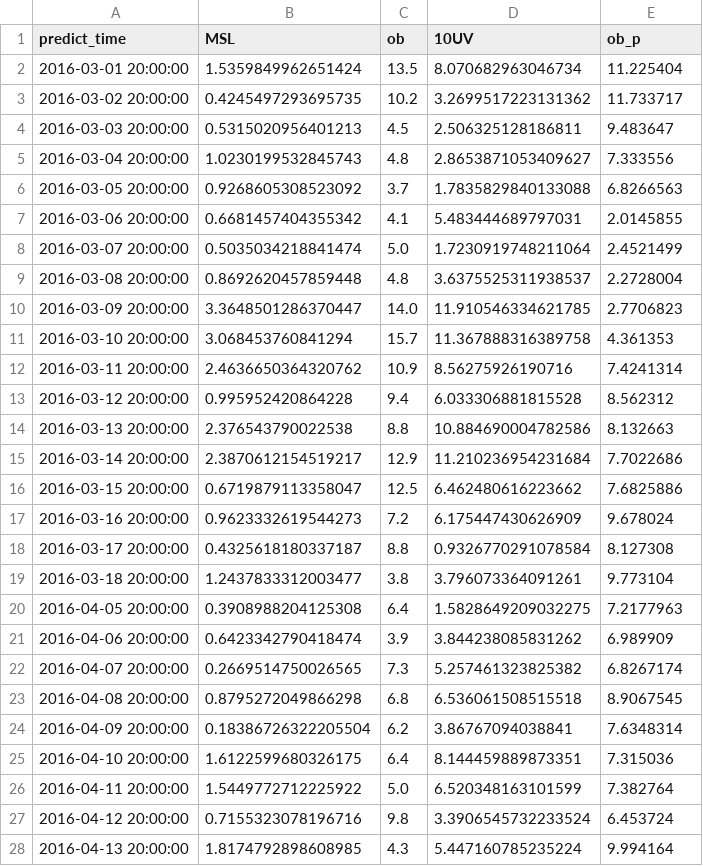
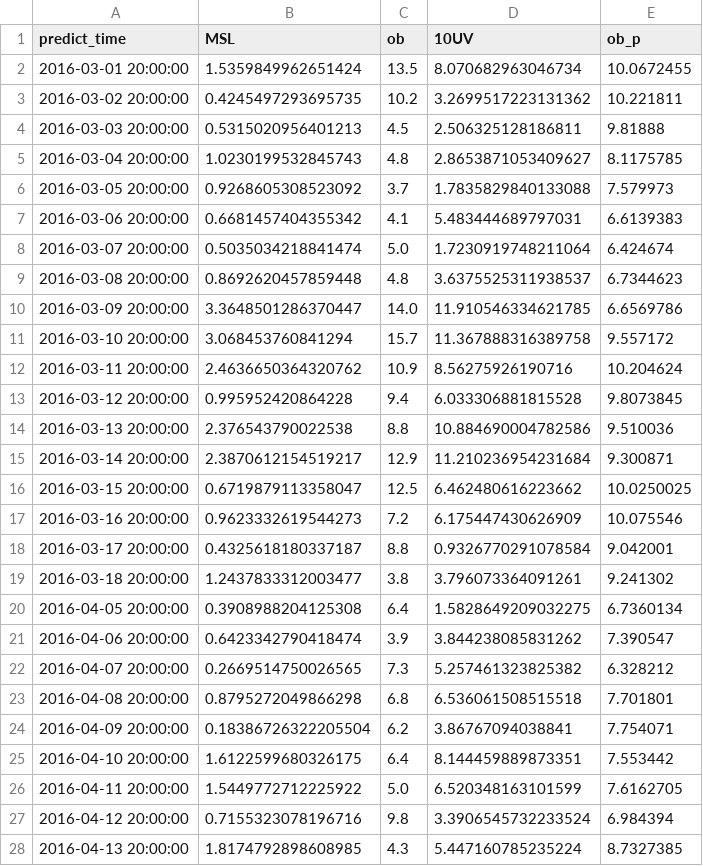
Before and after one commit to z614266960/test_package, a CSV file: data/obp/1天/3-4/08/F2286_p.csv, drawn as a sheet; only a part is shown; the diff covers the shown part only.

```diff
--- a/data/obp/1天/3-4/08/F2286_p.csv
+++ b/data/obp/1天/3-4/08/F2286_p.csv
@@ -1,28 +1,28 @@
 predict_time,MSL,ob,10UV,ob_p
-2016-03-01 20:00:00,1.5359849962651424,13.5,8.070682963046734,11.225404
-2016-03-02 20:00:00,0.4245497293695735,10.2,3.2699517223131362,11.733717
-2016-03-03 20:00:00,0.5315020956401213,4.5,2.506325128186811,9.483647
-2016-03-04 20:00:00,1.0230199532845743,4.8,2.8653871053409627,7.333556
-2016-03-05 20:00:00,0.9268605308523092,3.7,1.7835829840133088,6.8266563
-2016-03-06 20:00:00,0.6681457404355342,4.1,5.483444689797031,2.0145855
-2016-03-07 20:00:00,0.5035034218841474,5.0,1.7230919748211064,2.4521499
-2016-03-08 20:00:00,0.8692620457859448,4.8,3.6375525311938537,2.2728004
-2016-03-09 20:00:00,3.3648501286370447,14.0,11.910546334621785,2.7706823
-2016-03-10 20:00:00,3.068453760841294,15.7,11.367888316389758,4.361353
-2016-03-11 20:00:00,2.4636650364320762,10.9,8.56275926190716,7.4241314
-2016-03-12 20:00:00,0.995952420864228,9.4,6.033306881815528,8.562312
-2016-03-13 20:00:00,2.376543790022538,8.8,10.884690004782586,8.132663
-2016-03-14 20:00:00,2.3870612154519217,12.9,11.210236954231684,7.7022686
-2016-03-15 20:00:00,0.6719879113358047,12.5,6.462480616223662,7.6825886
-2016-03-16 20:00:00,0.9623332619544273,7.2,6.175447430626909,9.678024
-2016-03-17 20:00:00,0.4325618180337187,8.8,0.9326770291078584,8.127308
-2016-03-18 20:00:00,1.2437833312003477,3.8,3.796073364091261,9.773104
-2016-04-05 20:00:00,0.3908988204125308,6.4,1.5828649209032275,7.2177963
-2016-04-06 20:00:00,0.6423342790418474,3.9,3.844238085831262,6.989909
-2016-04-07 20:00:00,0.2669514750026565,7.3,5.257461323825382,6.8267174
-2016-04-08 20:00:00,0.8795272049866298,6.8,6.536061508515518,8.9067545
-2016-04-09 20:00:00,0.18386726322205504,6.2,3.86767094038841,7.6348314
-2016-04-10 20:00:00,1.6122599680326175,6.4,8.144459889873351,7.315036
-2016-04-11 20:00:00,1.5449772712225922,5.0,6.520348163101599,7.382764
-2016-04-12 20:00:00,0.7155323078196716,9.8,3.3906545732233524,6.453724
-2016-04-13 20:00:00,1.8174792898608985,4.3,5.447160785235224,9.994164
+2016-03-01 20:00:00,1.5359849962651424,13.5,8.070682963046734,10.0672455
+2016-03-02 20:00:00,0.4245497293695735,10.2,3.2699517223131362,10.221811
+2016-03-03 20:00:00,0.5315020956401213,4.5,2.506325128186811,9.81888
+2016-03-04 20:00:00,1.0230199532845743,4.8,2.8653871053409627,8.1175785
+2016-03-05 20:00:00,0.9268605308523092,3.7,1.7835829840133088,7.579973
+2016-03-06 20:00:00,0.6681457404355342,4.1,5.483444689797031,6.6139383
+2016-03-07 20:00:00,0.5035034218841474,5.0,1.7230919748211064,6.424674
+2016-03-08 20:00:00,0.8692620457859448,4.8,3.6375525311938537,6.7344623
+2016-03-09 20:00:00,3.3648501286370447,14.0,11.910546334621785,6.6569786
+2016-03-10 20:00:00,3.068453760841294,15.7,11.367888316389758,9.557172
+2016-03-11 20:00:00,2.4636650364320762,10.9,8.56275926190716,10.204624
+2016-03-12 20:00:00,0.995952420864228,9.4,6.033306881815528,9.8073845
+2016-03-13 20:00:00,2.376543790022538,8.8,10.884690004782586,9.510036
+2016-03-14 20:00:00,2.3870612154519217,12.9,11.210236954231684,9.300871
+2016-03-15 20:00:00,0.6719879113358047,12.5,6.462480616223662,10.0250025
+2016-03-16 20:00:00,0.9623332619544273,7.2,6.175447430626909,10.075546
+2016-03-17 20:00:00,0.4325618180337187,8.8,0.9326770291078584,9.042001
+2016-03-18 20:00:00,1.2437833312003477,3.8,3.796073364091261,9.241302
+2016-04-05 20:00:00,0.3908988204125308,6.4,1.5828649209032275,6.7360134
+2016-04-06 20:00:00,0.6423342790418474,3.9,3.844238085831262,7.390547
+2016-04-07 20:00:00,0.2669514750026565,7.3,5.257461323825382,6.328212
+2016-04-08 20:00:00,0.8795272049866298,6.8,6.536061508515518,7.701801
+2016-04-09 20:00:00,0.18386726322205504,6.2,3.86767094038841,7.754071
+2016-04-10 20:00:00,1.6122599680326175,6.4,8.144459889873351,7.553442
+2016-04-11 20:00:00,1.5449772712225922,5.0,6.520348163101599,7.6162705
+2016-04-12 20:00:00,0.7155323078196716,9.8,3.3906545732233524,6.984394
+2016-04-13 20:00:00,1.8174792898608985,4.3,5.447160785235224,8.7327385
```
Also changed, not shown: 126 edited cells elsewhere in this file, 9 other files.
